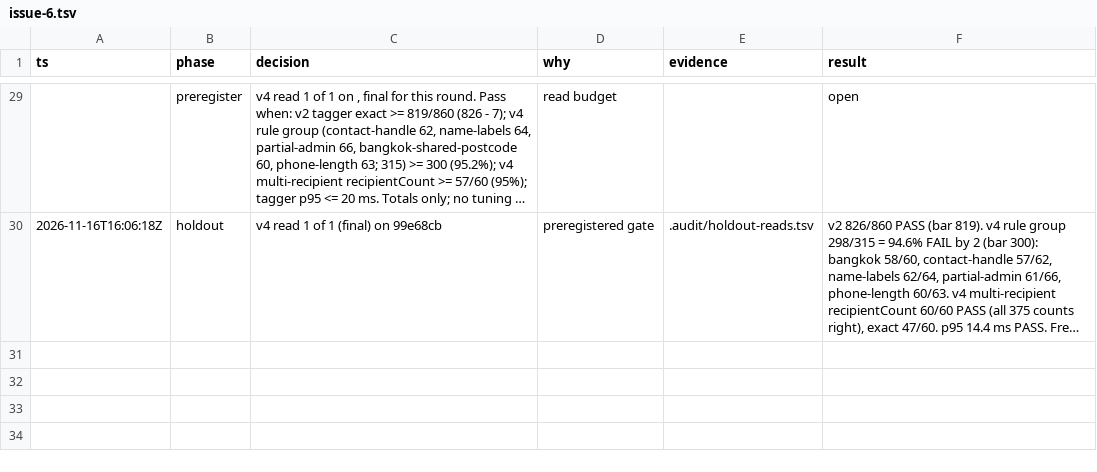
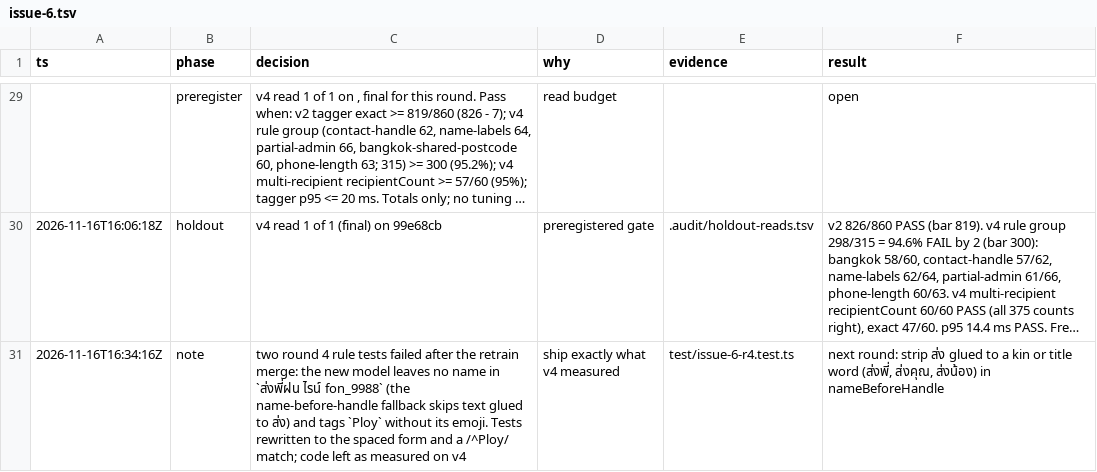
Before and after one commit to peerasak-u/jaana, a TSV file: .audit/issue-6.tsv, drawn as a sheet; only a part is shown, gaps mark what is left out; long unchanged cells end in …; the diff names each change by its address in the sheet, - before the commit and + after, or states it on an @@ line.

```diff
--- a/.audit/issue-6.tsv
+++ b/.audit/issue-6.tsv
+row 31: 2026-11-16T16:34:16Z | note | two round 4 rule tests failed after the retrain merge: the new model leaves no name in `ส่งพี่ฝน ไรน์ fon_9988` (the name-before-handle fallback skips text glued to ส่ง) and tags `Ploy` without its emoji. Tests rewritten to the spaced form and a /^Ploy/ match; code left as measured on v4 | ship exactly what v4 measured | test/issue-6-r4.test.ts | next round: strip ส่ง glued to a kin or title word (ส่งพี่, ส่งคุณ, ส่งน้อง) in nameBeforeHandle
```
Also changed, not shown: 4 other files.
